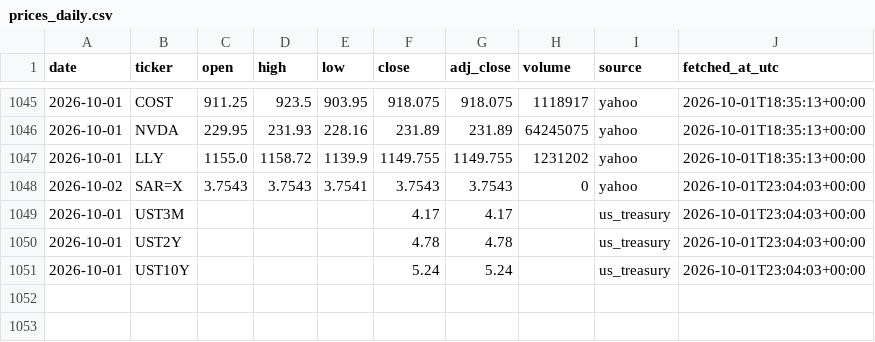
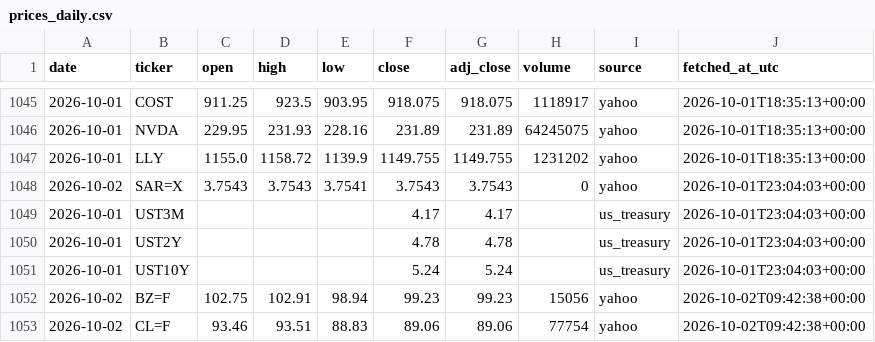
Before and after one commit to 88Fares/sentinel, a CSV file: data/prices_daily.csv, drawn as a sheet; only a part is shown, gaps mark what is left out; the diff names each change by its address in the sheet, - before the commit and + after, or states it on an @@ line.

```diff
--- a/data/prices_daily.csv
+++ b/data/prices_daily.csv
+row 1052: 2026-10-02 | BZ=F | 102.75 | 102.91 | 98.94 | 99.23 | 99.23 | 15056 | yahoo | 2026-10-02T09:42:38+00:00
+row 1053: 2026-10-02 | CL=F | 93.46 | 93.51 | 88.83 | 89.06 | 89.06 | 77754 | yahoo | 2026-10-02T09:42:38+00:00
```
Also changed, not shown: data/fetch_log.csv, 3 other files.
